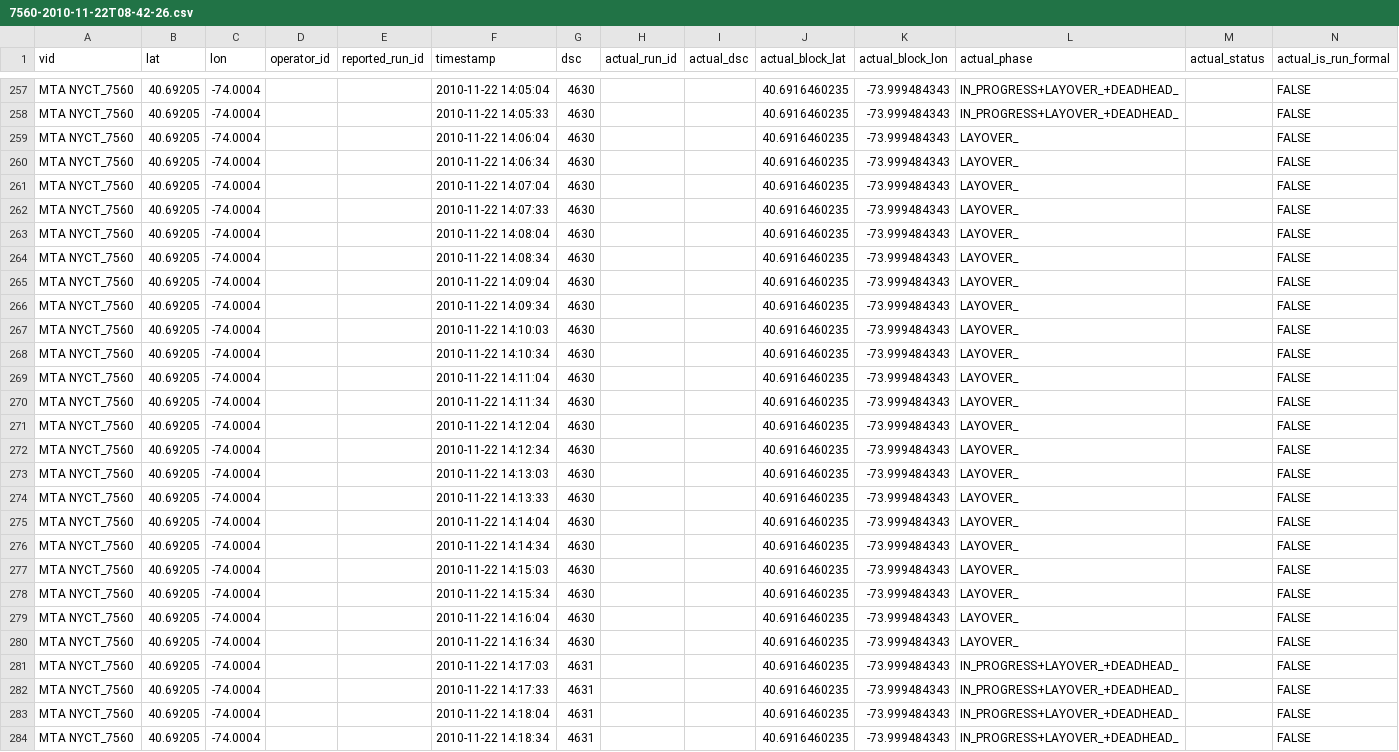
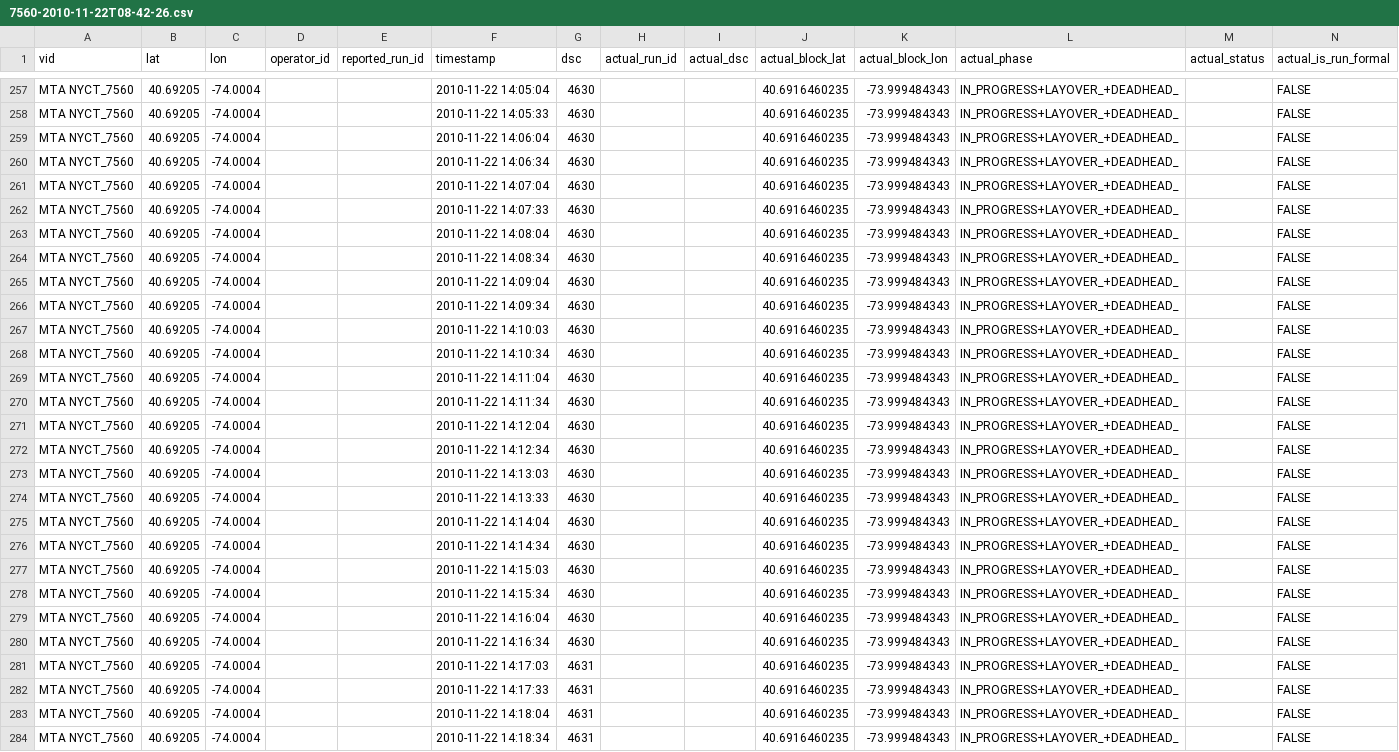
Before and after one commit to camsys/onebusaway-nyc, a CSV file: onebusaway-nyc-integration-tests/src/integration-test/resources/traces/7560-2010-11-22T08-42-26.csv, drawn as a sheet; only a part is shown, gaps mark what is left out.

Commit message:
Slack in ITs

```diff
--- a/onebusaway-nyc-integration-tests/src/integration-test/resources/traces/7560-2010-11-22T08-42-26.csv
+++ b/onebusaway-nyc-integration-tests/src/integration-test/resources/traces/7560-2010-11-22T08-42-26.csv
@@ -258,24 +258,24 @@ MTA NYCT_7560,40.69205,-74.0004,,,2010-11-22 14:05:04,4630,,,40.6916460235,-73.9
 MTA NYCT_7560,40.69205,-74.0004,,,2010-11-22 14:05:33,4630,,,40.6916460235,-73.999484343,IN_PROGRESS+LAYOVER_+DEADHEAD_,,FALSE
-MTA NYCT_7560,40.69205,-74.0004,,,2010-11-22 14:06:04,4630,,,40.6916460235,-73.999484343,LAYOVER_,,FALSE
-MTA NYCT_7560,40.69205,-74.0004,,,2010-11-22 14:06:34,4630,,,40.6916460235,-73.999484343,LAYOVER_,,FALSE
-MTA NYCT_7560,40.69205,-74.0004,,,2010-11-22 14:07:04,4630,,,40.6916460235,-73.999484343,LAYOVER_,,FALSE
-MTA NYCT_7560,40.69205,-74.0004,,,2010-11-22 14:07:33,4630,,,40.6916460235,-73.999484343,LAYOVER_,,FALSE
-MTA NYCT_7560,40.69205,-74.0004,,,2010-11-22 14:08:04,4630,,,40.6916460235,-73.999484343,LAYOVER_,,FALSE
-MTA NYCT_7560,40.69205,-74.0004,,,2010-11-22 14:08:34,4630,,,40.6916460235,-73.999484343,LAYOVER_,,FALSE
-MTA NYCT_7560,40.69205,-74.0004,,,2010-11-22 14:09:04,4630,,,40.6916460235,-73.999484343,LAYOVER_,,FALSE
-MTA NYCT_7560,40.69205,-74.0004,,,2010-11-22 14:09:34,4630,,,40.6916460235,-73.999484343,LAYOVER_,,FALSE
-MTA NYCT_7560,40.69205,-74.0004,,,2010-11-22 14:10:03,4630,,,40.6916460235,-73.999484343,LAYOVER_,,FALSE
-MTA NYCT_7560,40.69205,-74.0004,,,2010-11-22 14:10:34,4630,,,40.6916460235,-73.999484343,LAYOVER_,,FALSE
-MTA NYCT_7560,40.69205,-74.0004,,,2010-11-22 14:11:04,4630,,,40.6916460235,-73.999484343,LAYOVER_,,FALSE
-MTA NYCT_7560,40.69205,-74.0004,,,2010-11-22 14:11:34,4630,,,40.6916460235,-73.999484343,LAYOVER_,,FALSE
-MTA NYCT_7560,40.69205,-74.0004,,,2010-11-22 14:12:04,4630,,,40.6916460235,-73.999484343,LAYOVER_,,FALSE
-MTA NYCT_7560,40.69205,-74.0004,,,2010-11-22 14:12:34,4630,,,40.6916460235,-73.999484343,LAYOVER_,,FALSE
-MTA NYCT_7560,40.69205,-74.0004,,,2010-11-22 14:13:03,4630,,,40.6916460235,-73.999484343,LAYOVER_,,FALSE
-MTA NYCT_7560,40.69205,-74.0004,,,2010-11-22 14:13:33,4630,,,40.6916460235,-73.999484343,LAYOVER_,,FALSE
-MTA NYCT_7560,40.69205,-74.0004,,,2010-11-22 14:14:04,4630,,,40.6916460235,-73.999484343,LAYOVER_,,FALSE
-MTA NYCT_7560,40.69205,-74.0004,,,2010-11-22 14:14:34,4630,,,40.6916460235,-73.999484343,LAYOVER_,,FALSE
-MTA NYCT_7560,40.69205,-74.0004,,,2010-11-22 14:15:03,4630,,,40.6916460235,-73.999484343,LAYOVER_,,FALSE
-MTA NYCT_7560,40.69205,-74.0004,,,2010-11-22 14:15:34,4630,,,40.6916460235,-73.999484343,LAYOVER_,,FALSE
-MTA NYCT_7560,40.69205,-74.0004,,,2010-11-22 14:16:04,4630,,,40.6916460235,-73.999484343,LAYOVER_,,FALSE
-MTA NYCT_7560,40.69205,-74.0004,,,2010-11-22 14:16:34,4630,,,40.6916460235,-73.999484343,LAYOVER_,,FALSE
+MTA NYCT_7560,40.69205,-74.0004,,,2010-11-22 14:06:04,4630,,,40.6916460235,-73.999484343,IN_PROGRESS+LAYOVER_+DEADHEAD_,,FALSE
+MTA NYCT_7560,40.69205,-74.0004,,,2010-11-22 14:06:34,4630,,,40.6916460235,-73.999484343,IN_PROGRESS+LAYOVER_+DEADHEAD_,,FALSE
+MTA NYCT_7560,40.69205,-74.0004,,,2010-11-22 14:07:04,4630,,,40.6916460235,-73.999484343,IN_PROGRESS+LAYOVER_+DEADHEAD_,,FALSE
+MTA NYCT_7560,40.69205,-74.0004,,,2010-11-22 14:07:33,4630,,,40.6916460235,-73.999484343,IN_PROGRESS+LAYOVER_+DEADHEAD_,,FALSE
+MTA NYCT_7560,40.69205,-74.0004,,,2010-11-22 14:08:04,4630,,,40.6916460235,-73.999484343,IN_PROGRESS+LAYOVER_+DEADHEAD_,,FALSE
+MTA NYCT_7560,40.69205,-74.0004,,,2010-11-22 14:08:34,4630,,,40.6916460235,-73.999484343,IN_PROGRESS+LAYOVER_+DEADHEAD_,,FALSE
+MTA NYCT_7560,40.69205,-74.0004,,,2010-11-22 14:09:04,4630,,,40.6916460235,-73.999484343,IN_PROGRESS+LAYOVER_+DEADHEAD_,,FALSE
+MTA NYCT_7560,40.69205,-74.0004,,,2010-11-22 14:09:34,4630,,,40.6916460235,-73.999484343,IN_PROGRESS+LAYOVER_+DEADHEAD_,,FALSE
+MTA NYCT_7560,40.69205,-74.0004,,,2010-11-22 14:10:03,4630,,,40.6916460235,-73.999484343,IN_PROGRESS+LAYOVER_+DEADHEAD_,,FALSE
+MTA NYCT_7560,40.69205,-74.0004,,,2010-11-22 14:10:34,4630,,,40.6916460235,-73.999484343,IN_PROGRESS+LAYOVER_+DEADHEAD_,,FALSE
+MTA NYCT_7560,40.69205,-74.0004,,,2010-11-22 14:11:04,4630,,,40.6916460235,-73.999484343,IN_PROGRESS+LAYOVER_+DEADHEAD_,,FALSE
+MTA NYCT_7560,40.69205,-74.0004,,,2010-11-22 14:11:34,4630,,,40.6916460235,-73.999484343,IN_PROGRESS+LAYOVER_+DEADHEAD_,,FALSE
+MTA NYCT_7560,40.69205,-74.0004,,,2010-11-22 14:12:04,4630,,,40.6916460235,-73.999484343,IN_PROGRESS+LAYOVER_+DEADHEAD_,,FALSE
+MTA NYCT_7560,40.69205,-74.0004,,,2010-11-22 14:12:34,4630,,,40.6916460235,-73.999484343,IN_PROGRESS+LAYOVER_+DEADHEAD_,,FALSE
+MTA NYCT_7560,40.69205,-74.0004,,,2010-11-22 14:13:03,4630,,,40.6916460235,-73.999484343,IN_PROGRESS+LAYOVER_+DEADHEAD_,,FALSE
+MTA NYCT_7560,40.69205,-74.0004,,,2010-11-22 14:13:33,4630,,,40.6916460235,-73.999484343,IN_PROGRESS+LAYOVER_+DEADHEAD_,,FALSE
+MTA NYCT_7560,40.69205,-74.0004,,,2010-11-22 14:14:04,4630,,,40.6916460235,-73.999484343,IN_PROGRESS+LAYOVER_+DEADHEAD_,,FALSE
+MTA NYCT_7560,40.69205,-74.0004,,,2010-11-22 14:14:34,4630,,,40.6916460235,-73.999484343,IN_PROGRESS+LAYOVER_+DEADHEAD_,,FALSE
+MTA NYCT_7560,40.69205,-74.0004,,,2010-11-22 14:15:03,4630,,,40.6916460235,-73.999484343,IN_PROGRESS+LAYOVER_+DEADHEAD_,,FALSE
+MTA NYCT_7560,40.69205,-74.0004,,,2010-11-22 14:15:34,4630,,,40.6916460235,-73.999484343,IN_PROGRESS+LAYOVER_+DEADHEAD_,,FALSE
+MTA NYCT_7560,40.69205,-74.0004,,,2010-11-22 14:16:04,4630,,,40.6916460235,-73.999484343,IN_PROGRESS+LAYOVER_+DEADHEAD_,,FALSE
+MTA NYCT_7560,40.69205,-74.0004,,,2010-11-22 14:16:34,4630,,,40.6916460235,-73.999484343,IN_PROGRESS+LAYOVER_+DEADHEAD_,,FALSE
 MTA NYCT_7560,40.69205,-74.0004,,,2010-11-22 14:17:03,4631,,,40.6916460235,-73.999484343,IN_PROGRESS+LAYOVER_+DEADHEAD_,,FALSE
```
